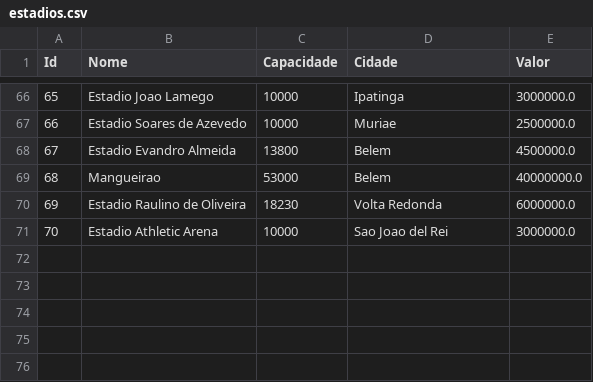
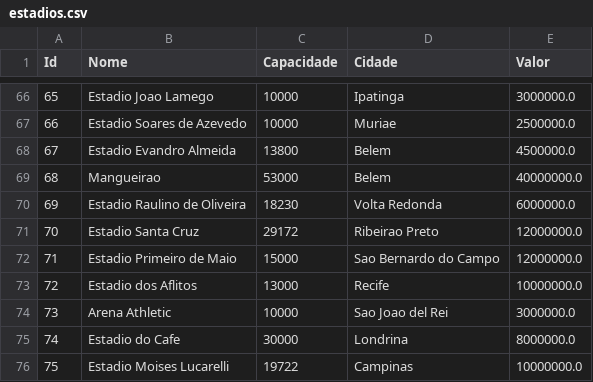
Before and after one commit to davirgp/Time-Futebol, a CSV file: estadios.csv, drawn as a sheet; only a part is shown, gaps mark what is left out; addresses are those after the commit; the diff names each change by its address in the sheet, - before the commit and + after, or states it on an @@ line.

```diff
--- a/estadios.csv
+++ b/estadios.csv
+row 71: 70 | Estadio Santa Cruz | 29172 | Ribeirao Preto | 12000000.0
+row 72: 71 | Estadio Primeiro de Maio | 15000 | Sao Bernardo do Campo | 12000000.0
+row 73: 72 | Estadio dos Aflitos | 13000 | Recife | 10000000.0
@@ column A (Id) renumbered in row 74 @@
-B74 (Nome): Estadio Athletic Arena
+B74 (Nome): Arena Athletic
+row 75: 74 | Estadio do Cafe | 30000 | Londrina | 8000000.0
+row 76: 75 | Estadio Moises Lucarelli | 19722 | Campinas | 10000000.0
```
Also changed, not shown: elencos.csv, tecnicos.csv, 2 other files.
